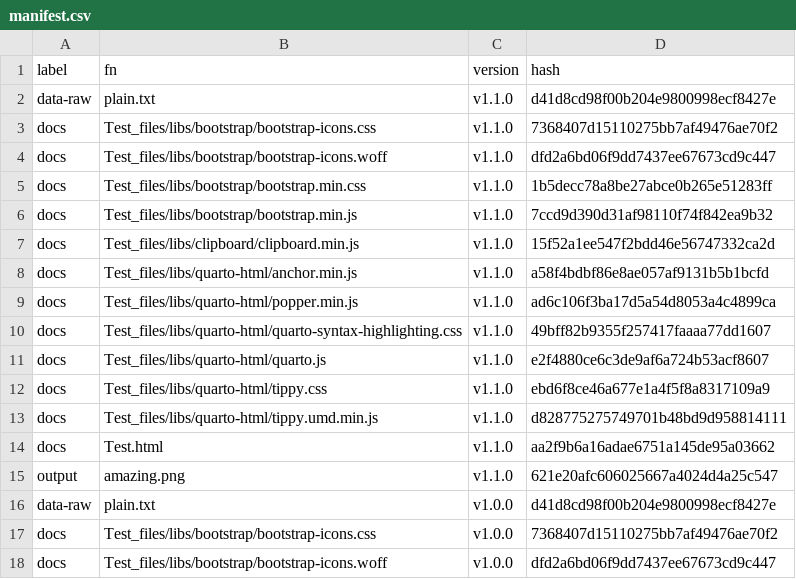
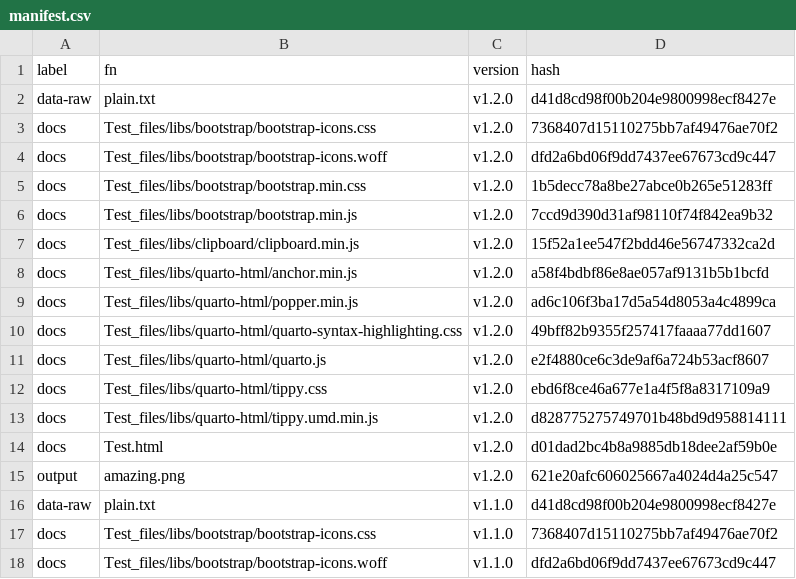
Before and after one commit to MiguelRodo/DemProjrPre, a CSV file: manifest.csv, drawn as a sheet; only a part is shown; the shorter side is filled out with more unchanged rows.

```diff
--- a/manifest.csv
+++ b/manifest.csv
@@ -1,2 +1,16 @@
 "label","fn","version","hash"
+"data-raw","plain.txt","v1.2.0","d41d8cd98f00b204e9800998ecf8427e"
+"docs","Test_files/libs/bootstrap/bootstrap-icons.css","v1.2.0","7368407d15110275bb7af49476ae70f2"
+"docs","Test_files/libs/bootstrap/bootstrap-icons.woff","v1.2.0","dfd2a6bd06f9dd7437ee67673cd9c447"
+"docs","Test_files/libs/bootstrap/bootstrap.min.css","v1.2.0","1b5decc78a8be27abce0b265e51283ff"
+"docs","Test_files/libs/bootstrap/bootstrap.min.js","v1.2.0","7ccd9d390d31af98110f74f842ea9b32"
+"docs","Test_files/libs/clipboard/clipboard.min.js","v1.2.0","15f52a1ee547f2bdd46e56747332ca2d"
+"docs","Test_files/libs/quarto-html/anchor.min.js","v1.2.0","a58f4bdbf86e8ae057af9131b5b1bcfd"
+"docs","Test_files/libs/quarto-html/popper.min.js","v1.2.0","ad6c106f3ba17d5a54d8053a4c4899ca"
+"docs","Test_files/libs/quarto-html/quarto-syntax-highlighting.css","v1.2.0","49bff82b9355f257417faaaa77dd1607"
+"docs","Test_files/libs/quarto-html/quarto.js","v1.2.0","e2f4880ce6c3de9af6a724b53acf8607"
+"docs","Test_files/libs/quarto-html/tippy.css","v1.2.0","ebd6f8ce46a677e1a4f5f8a8317109a9"
+"docs","Test_files/libs/quarto-html/tippy.umd.min.js","v1.2.0","d828775275749701b48bd9d958814111"
+"docs","Test.html","v1.2.0","d01dad2bc4b8a9885db18dee2af59b0e"
+"output","amazing.png","v1.2.0","621e20afc606025667a4024d4a25c547"
 "data-raw","plain.txt","v1.1.0","d41d8cd98f00b204e9800998ecf8427e"
```
Also changed, not shown: 1 other file.
